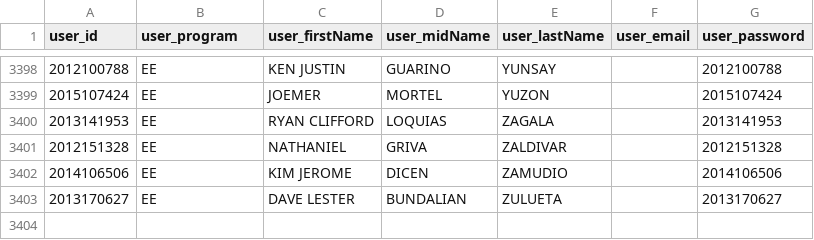
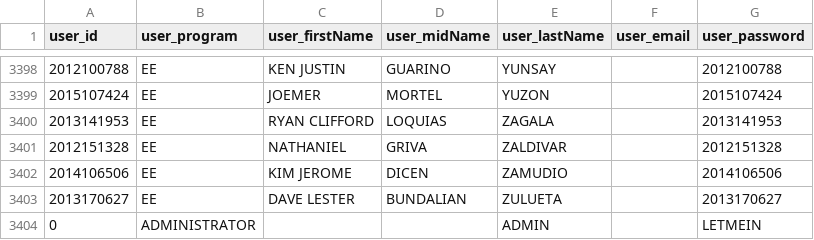
Before and after one commit to LBMercado/Student-Council-Election, a CSV file: Student Council Election/Codes/Resources/user_info_complete_with_pass.csv, drawn as a sheet; only a part is shown, gaps mark what is left out.

Commit message:
Election interface established

```diff
--- a/Student Council Election/Codes/Resources/user_info_complete_with_pass.csv
+++ b/Student Council Election/Codes/Resources/user_info_complete_with_pass.csv
@@ -3403 +3403,2 @@ user_id,user_program,user_firstName,user_midName,user_lastName,user_email,user_p
 2013170627,EE,DAVE LESTER ,BUNDALIAN,ZULUETA,,2013170627
+0,ADMINISTRATOR,,,ADMIN,,LETMEIN
```
Also changed, not shown: 8 other files.
